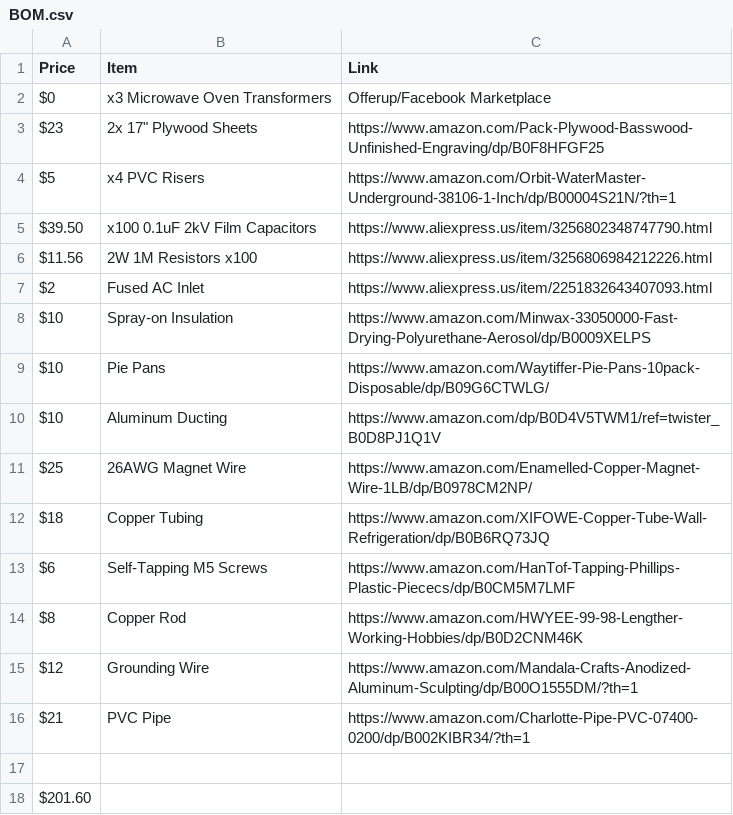
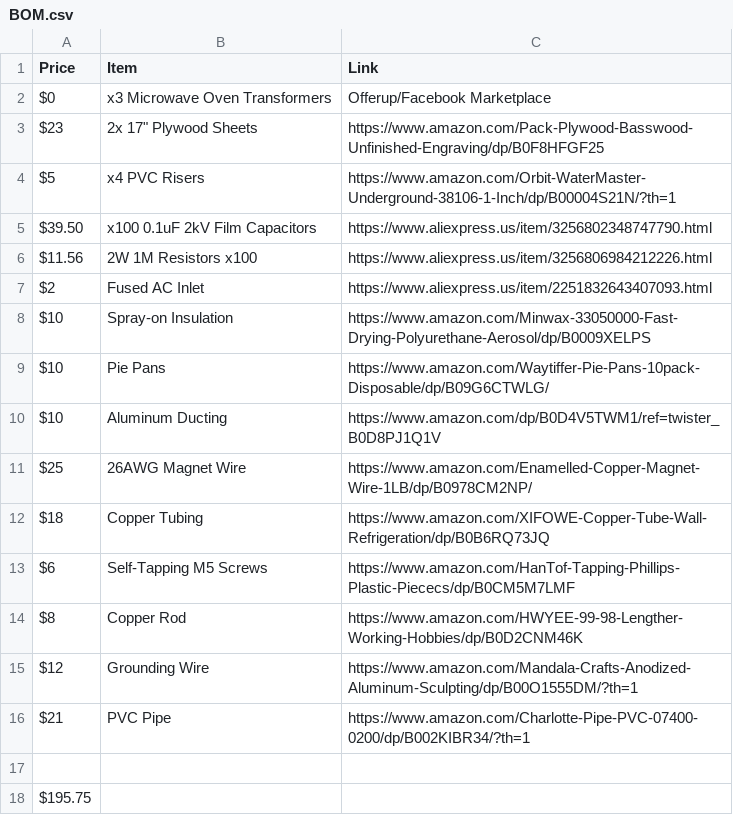
Before and after one commit to Firestorm108/SGTC, a CSV file: BOM.csv, drawn as a sheet.

Commit message:
Fix BOM.csv formatting and update prices

```diff
--- a/BOM.csv
+++ b/BOM.csv
@@ -18,2 +18,2 @@ $21,PVC Pipe,https://www.amazon.com/Charlotte-Pipe-PVC-07400-0200/dp/B002KIBR34/
 ,,
-$201.60,,
+$195.75,,
```
